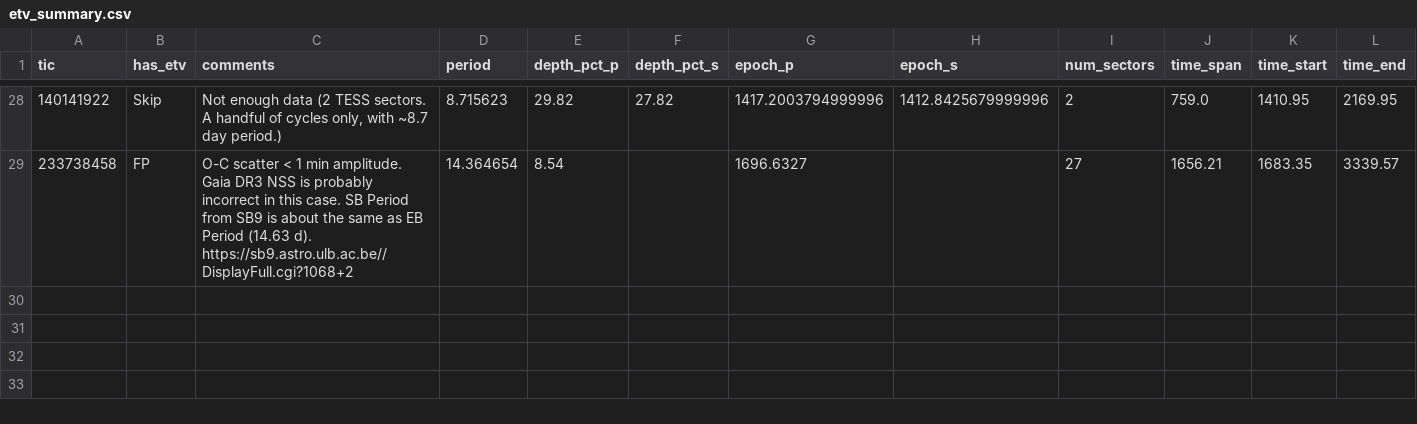
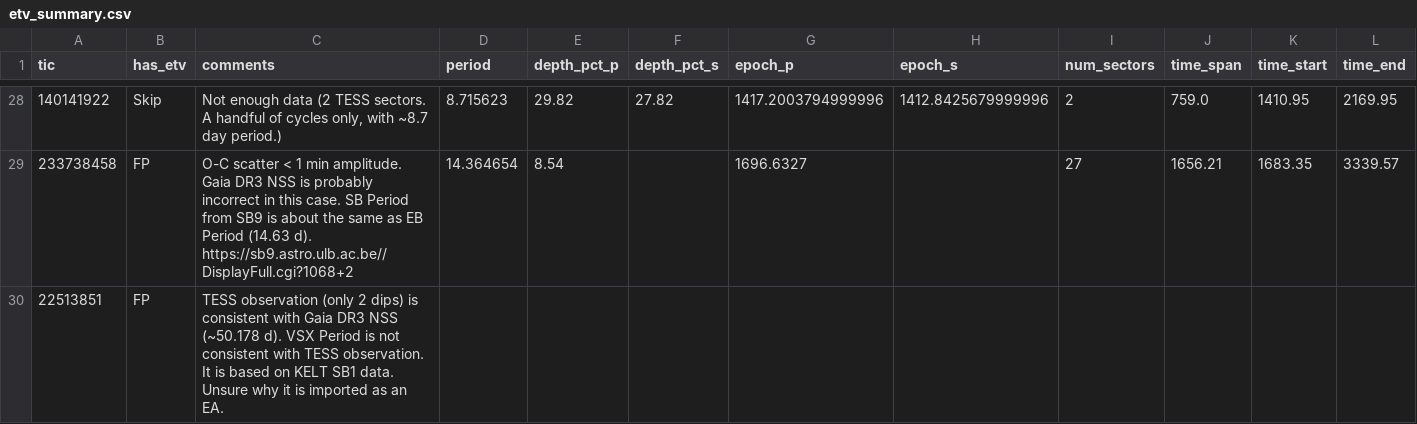
Before and after one commit to orionlee/PH_TESS_I_LightCurveViewer, a CSV file: eb_with_diff_sb_period/etv/etv_summary.csv, drawn as a sheet; only a part is shown, gaps mark what is left out.

Commit message:
ETV for TIC 22513851: FP (VSX Period incorrect).

```diff
--- a/eb_with_diff_sb_period/etv/etv_summary.csv
+++ b/eb_with_diff_sb_period/etv/etv_summary.csv
@@ -29 +29,2 @@ tic,has_etv,comments,period,depth_pct_p,depth_pct_s,epoch_p,epoch_s,num_sectors,
 233738458,FP,O-C scatter < 1 min amplitude. Gaia DR3 NSS is probably incorrect in this case. SB Period from SB9 is about the same as EB Period (14.63 d). https://sb9.astro.ulb.ac.be//DisplayFull.cgi?1068+2,14.364654,8.54,,1696.6327,,27,1656.21,1683.35,3339.57
+22513851,FP,"TESS observation (only 2 dips) is consistent with Gaia DR3 NSS (~50.178 d). VSX Period is not consistent with TESS observation. It is based on KELT SB1 data. Unsure why it is imported as an EA.",
```
Also changed, not shown: 2 other files.
